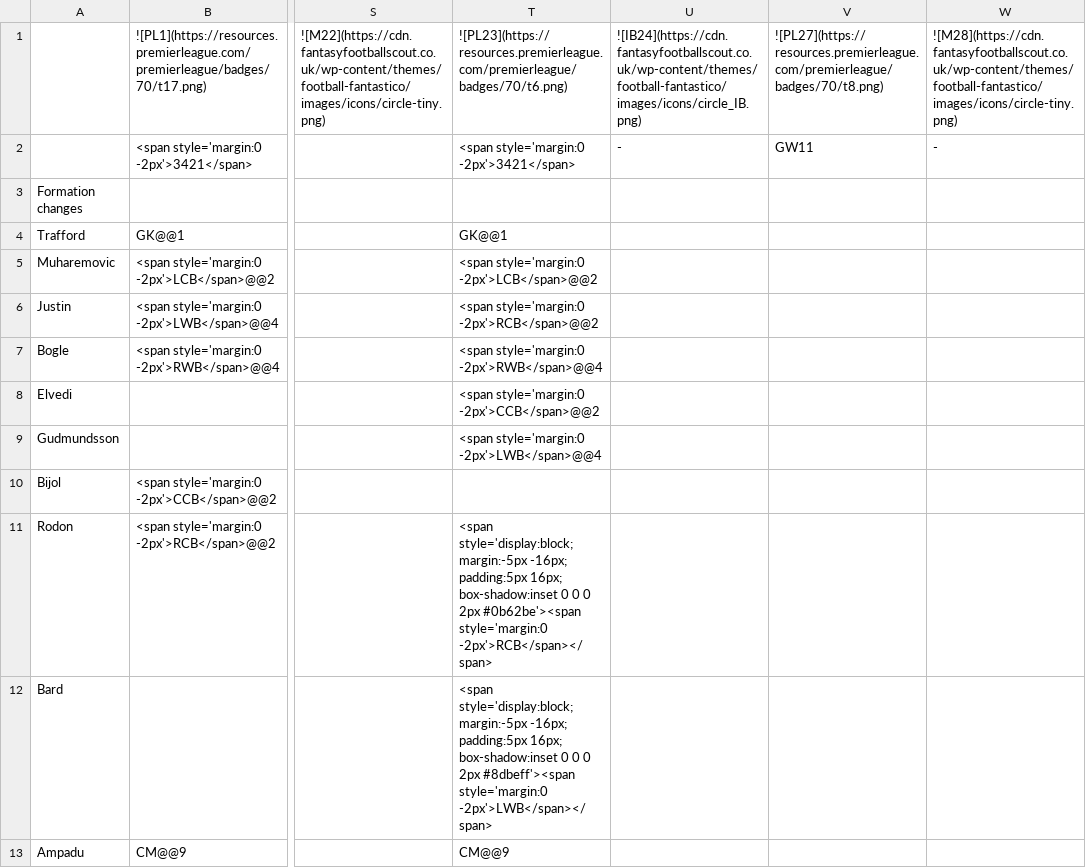
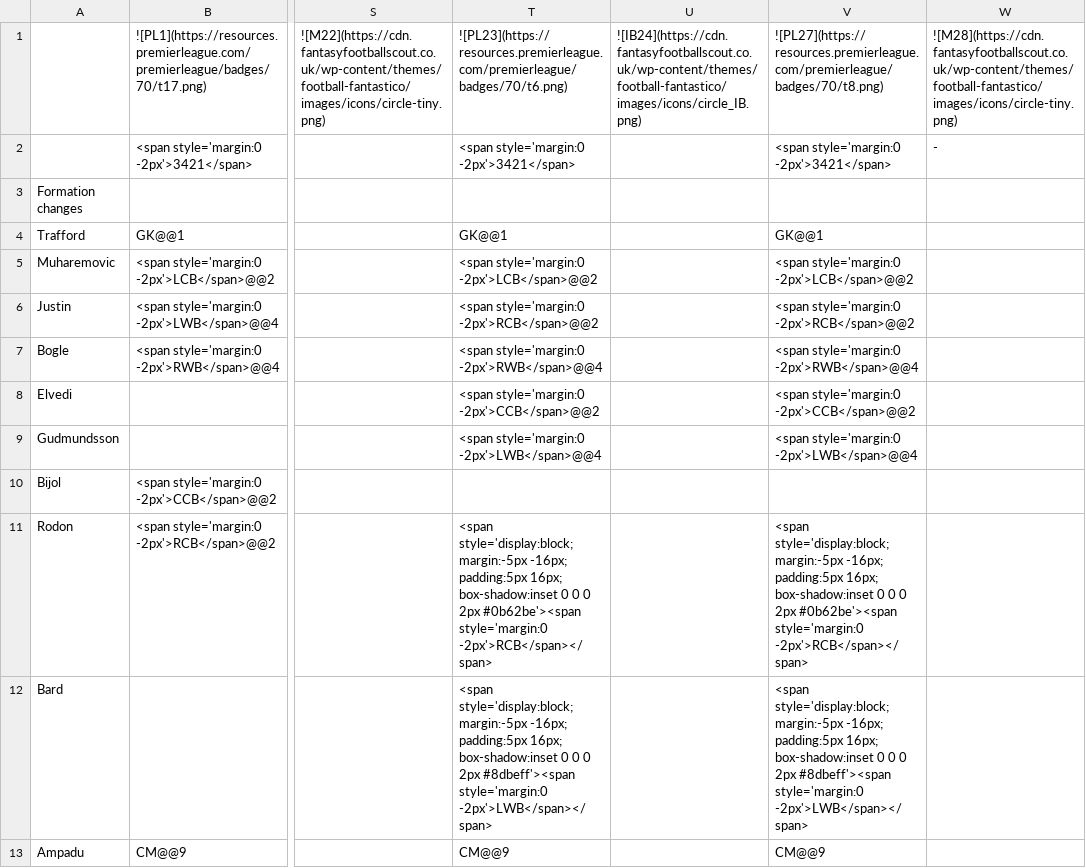
Before and after one commit to TopMarx/ffscout-chart-data, a CSV file: data/GXlrL.csv, drawn as a sheet; only a part is shown, gaps mark what is left out; the diff covers the shown part only; the diff names each change by its address in the sheet, - before the commit and + after, or states it on an @@ line.

Commit message:
Chart data 2026-11-22 04:10

```diff
--- a/data/GXlrL.csv
+++ b/data/GXlrL.csv
-U2: -
+U2: (empty)
-V2: GW11
+V2: <span style='margin:0 -2px'>3421</span>
-V4: (empty)
+V4: GK@@1
-V5: (empty)
+V5: <span style='margin:0 -2px'>LCB</span>@@2
-V6: (empty)
+V6: <span style='margin:0 -2px'>RCB</span>@@2
-V7: (empty)
+V7: <span style='margin:0 -2px'>RWB</span>@@4
-V8: (empty)
+V8: <span style='margin:0 -2px'>CCB</span>@@2
-V9: (empty)
+V9: <span style='margin:0 -2px'>LWB</span>@@4
-V11: (empty)
+V11: <span style='display:block; margin:-5px -16px; padding:5px 16px; box-shadow:inset 0 0 0 2px #0b62be'><span style='margin:0 -2px'>RCB</span></span>
-V12: (empty)
+V12: <span style='display:block; margin:-5px -16px; padding:5px 16px; box-shadow:inset 0 0 0 2px #8dbeff'><span style='margin:0 -2px'>LWB</span></span>
-V13: (empty)
+V13: CM@@9
```
Also changed, not shown: 1 added row, 1 removed row and 6 edited cells elsewhere in this file, data/6dJZF.csv, data/I5dDA.csv, 57 other files.
